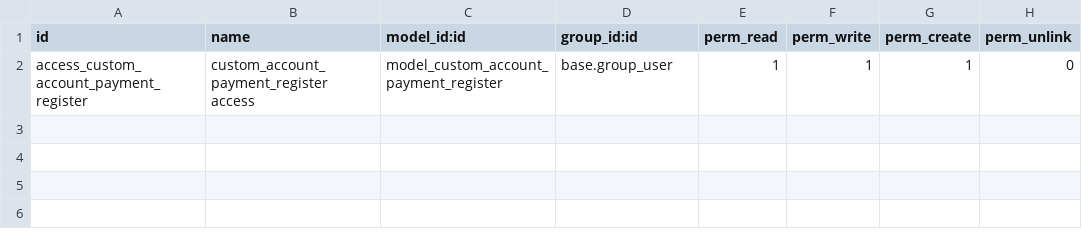
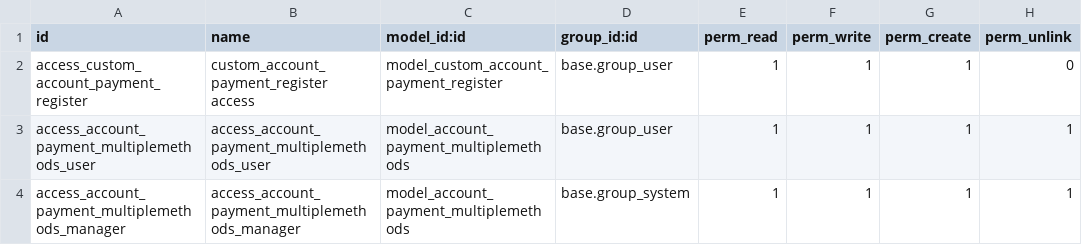
Before and after one commit to gonzalozelaya/Odoo-multiple-m-todos-de-pagos, a CSV file: account-payment-group/security/ir.model.access.csv, drawn as a sheet.

```diff
--- a/account-payment-group/security/ir.model.access.csv
+++ b/account-payment-group/security/ir.model.access.csv
@@ -2 +2,3 @@ id,name,model_id:id,group_id:id,perm_read,perm_write,perm_create,perm_unlink
 access_custom_account_payment_register,custom_account_payment_register access,model_custom_account_payment_register,base.group_user,1,1,1,0
+access_account_payment_multiplemethods_user,access_account_payment_multiplemethods_user,model_account_payment_multiplemethods,base.group_user,1,1,1,1
+access_account_payment_multiplemethods_manager,access_account_payment_multiplemethods_manager,model_account_payment_multiplemethods,base.group_system,1,1,1,1
```
Also changed, not shown: 4 other files.
